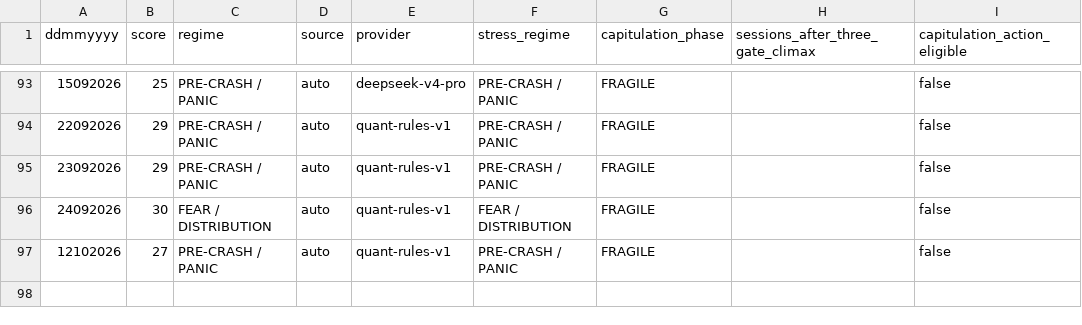
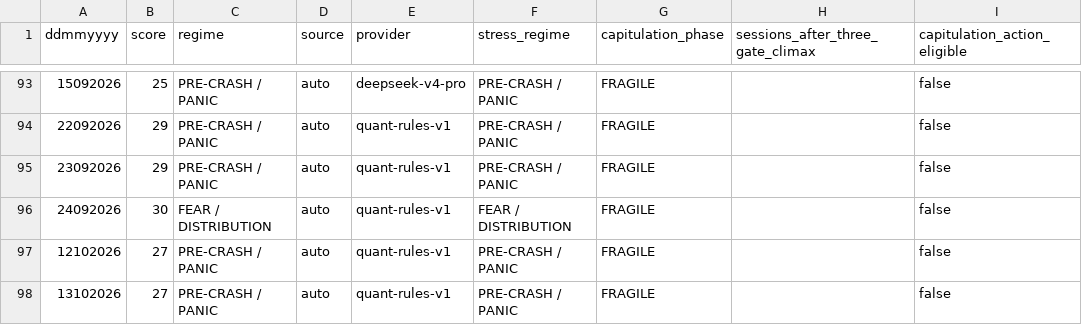
Before and after one commit to cuocsongthinhvuong8868-sketch/onl_quant-platform, a CSV file: data_lake/Ai_cio_report.csv, drawn as a sheet; only a part is shown, gaps mark what is left out; the diff names each change by its address in the sheet, - before the commit and + after, or states it on an @@ line.

```diff
--- a/data_lake/Ai_cio_report.csv
+++ b/data_lake/Ai_cio_report.csv
+row 98: 13102026 | 27 | PRE-CRASH / PANIC | auto | quant-rules-v1 | PRE-CRASH / PANIC | FRAGILE |  | false
```
Also changed, not shown: 26 other files.
